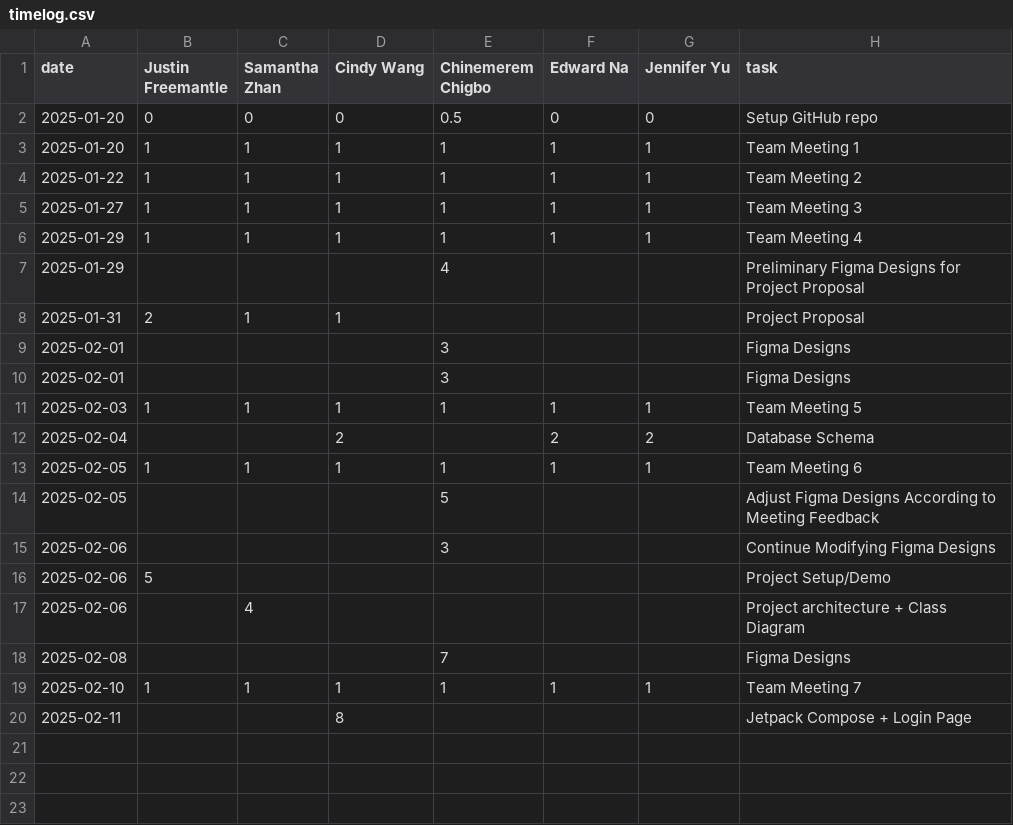
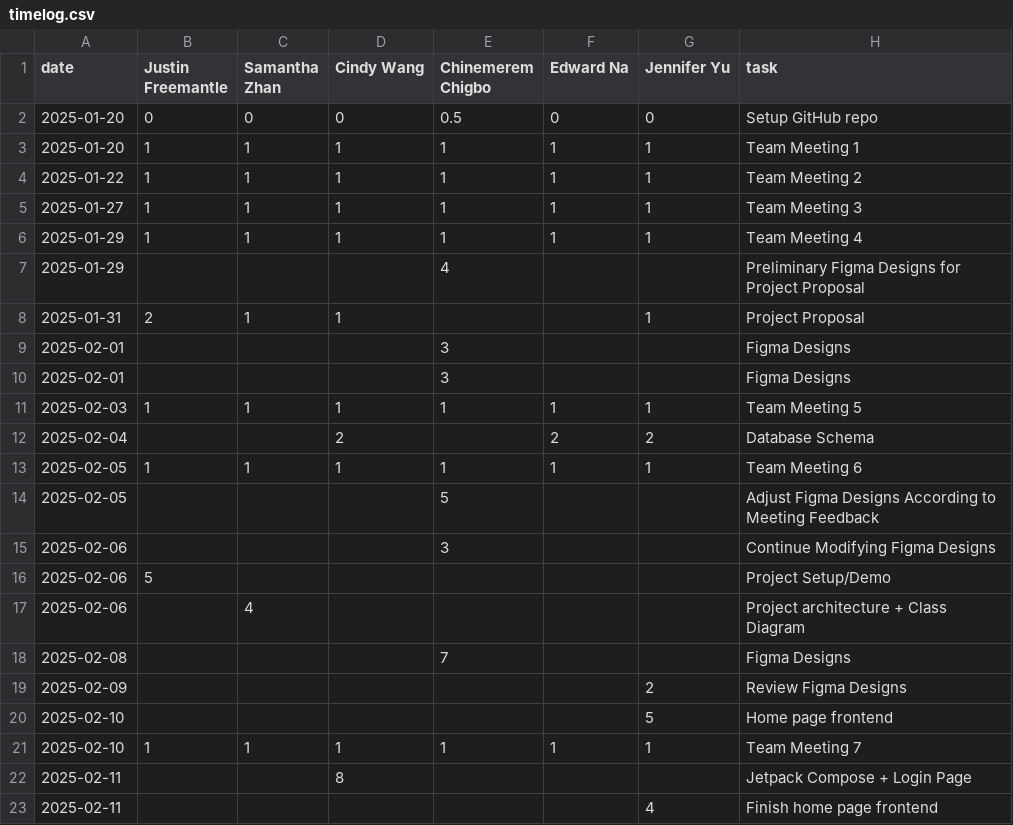
Before and after one commit to ChinemeremChigbo/team23-agora, a CSV file: timelog.csv, drawn as a sheet.

```diff
--- a/timelog.csv
+++ b/timelog.csv
@@ -7,3 +7,3 @@ date,Justin Freemantle,Samantha Zhan,Cindy Wang,Chinemerem Chigbo,Edward Na,Jenn
 2025-01-29,,,,4,,,Preliminary Figma Designs for Project Proposal
-2025-01-31,2,1,1, , , ,Project Proposal
+2025-01-31,2,1,1, , ,1,Project Proposal
 2025-02-01,,,,3,,,Figma Designs
@@ -18,3 +18,6 @@ date,Justin Freemantle,Samantha Zhan,Cindy Wang,Chinemerem Chigbo,Edward Na,Jenn
 2025-02-08,,,,7,,,Figma Designs
+2025-02-09,,,,,,2,Review Figma Designs
+2025-02-10,,,,,,5,Home page frontend
 2025-02-10,1,1,1,1,1,1,Team Meeting 7
 2025-02-11,,,8,,,,Jetpack Compose + Login Page
+2025-02-11,,,,,,4,Finish home page frontend
```
Also changed, not shown: 4 other files.
